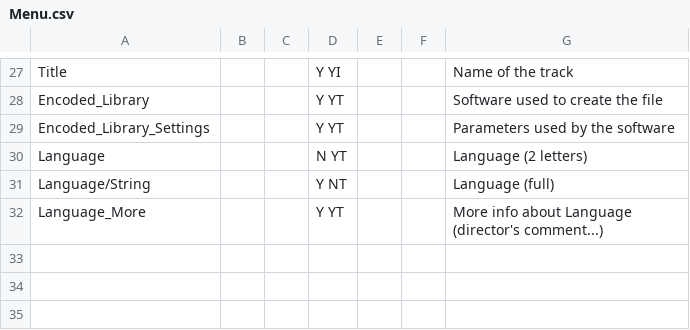
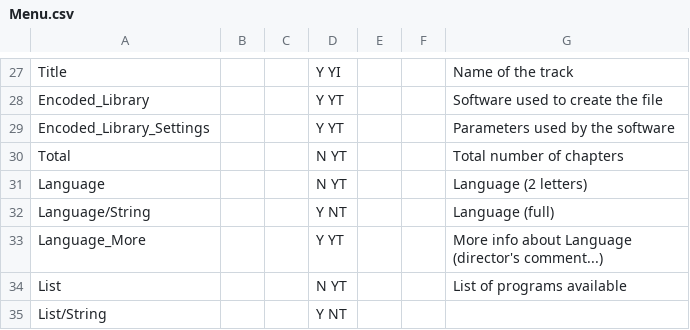
Before and after one commit to mediatest/mediatest, a CSV file: Source/Ressource/Text/Stream/Menu.csv, drawn as a sheet; only a part is shown, gaps mark what is left out; the diff names each change by its address in the sheet, - before the commit and + after, or states it on an @@ line.

Commit message:
git-svn-id: svn://svn.code.sf.net/p/mediainfo/code/MediaInfoLib/trunk@202 45c5ae6f-87cc-4fd0-92ee-e4f023fd80da

```diff
--- a/Source/Ressource/Text/Stream/Menu.csv
+++ b/Source/Ressource/Text/Stream/Menu.csv
+row 30: Total |  |  | N YT |  |  | Total number of chapters
+row 34: List |  |  | N YT |  |  | List of programs available
+row 35: List/String |  |  | Y NT
```
